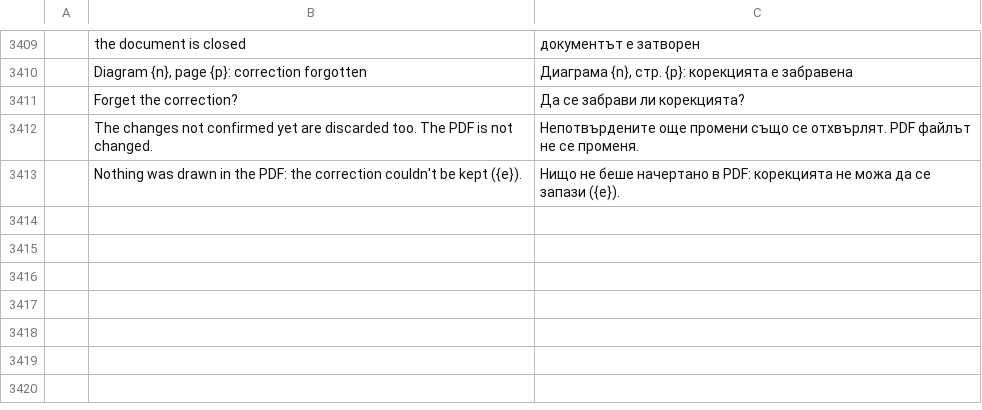
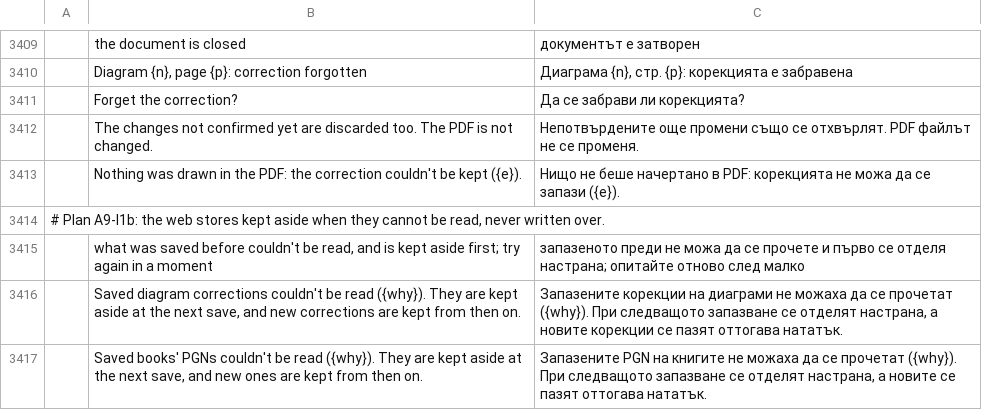
Before and after one commit to DarcioAlberico/pdfcraft-xadrez, a TSV file: crates/ui-egui/src/i18n/bg.tsv, drawn as a sheet; only a part is shown, gaps mark what is left out; the diff names each change by its address in the sheet, - before the commit and + after, or states it on an @@ line.

```diff
--- a/crates/ui-egui/src/i18n/bg.tsv
+++ b/crates/ui-egui/src/i18n/bg.tsv
+row 3414: # Plan A9-I1b: the web stores kept aside when they cannot be read, never written over.
+row 3415:  | what was saved before couldn't be read, and is kept aside first; try again in a moment | запазеното преди не можа да се прочете и първо се отделя настрана; опитайте отново след малко
+row 3416:  | Saved diagram corrections couldn't be read ({why}). They are kept aside at the next save, and new corrections are kept from then on. | Запазените корекции на диаграми не можаха да се прочетат ({why}). При следващото запазване се отделят настрана, а новите корекции се пазят оттогава нататък.
+row 3417:  | Saved books' PGNs couldn't be read ({why}). They are kept aside at the next save, and new ones are kept from then on. | Запазените PGN на книгите не можаха да се прочетат ({why}). При следващото запазване се отделят настрана, а новите се пазят оттогава нататък.
```
Also changed, not shown: crates/ui-egui/src/i18n/ar.tsv, crates/ui-egui/src/i18n/ja.tsv, 37 other files.
